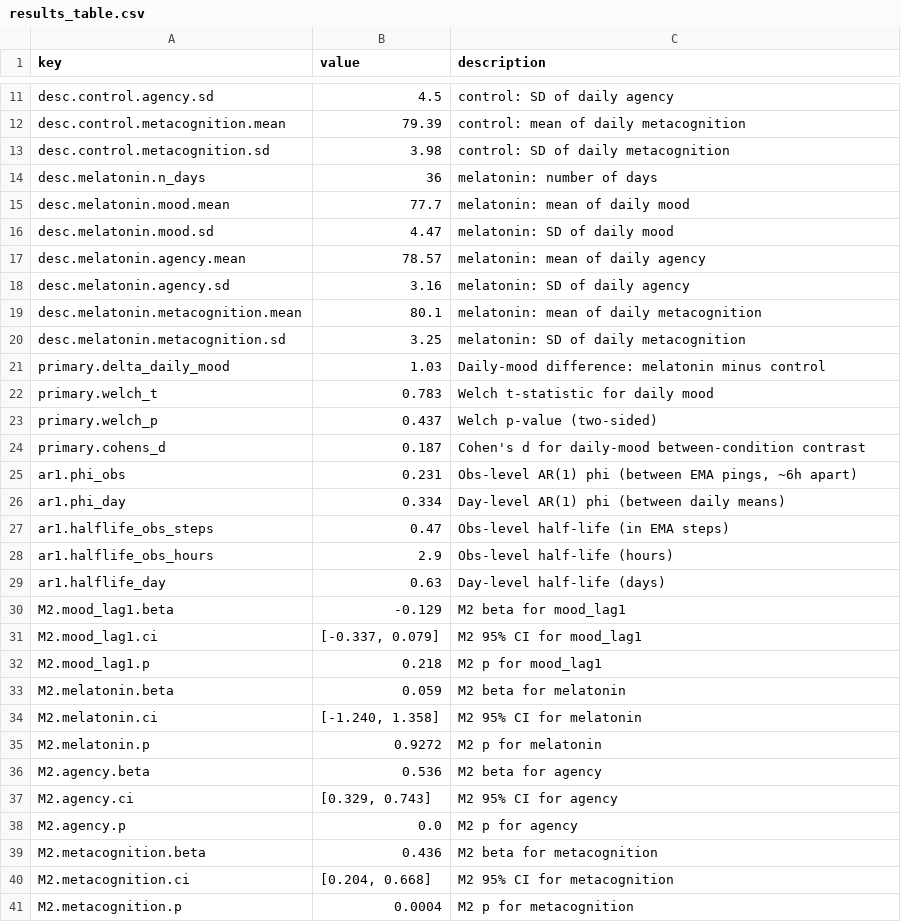
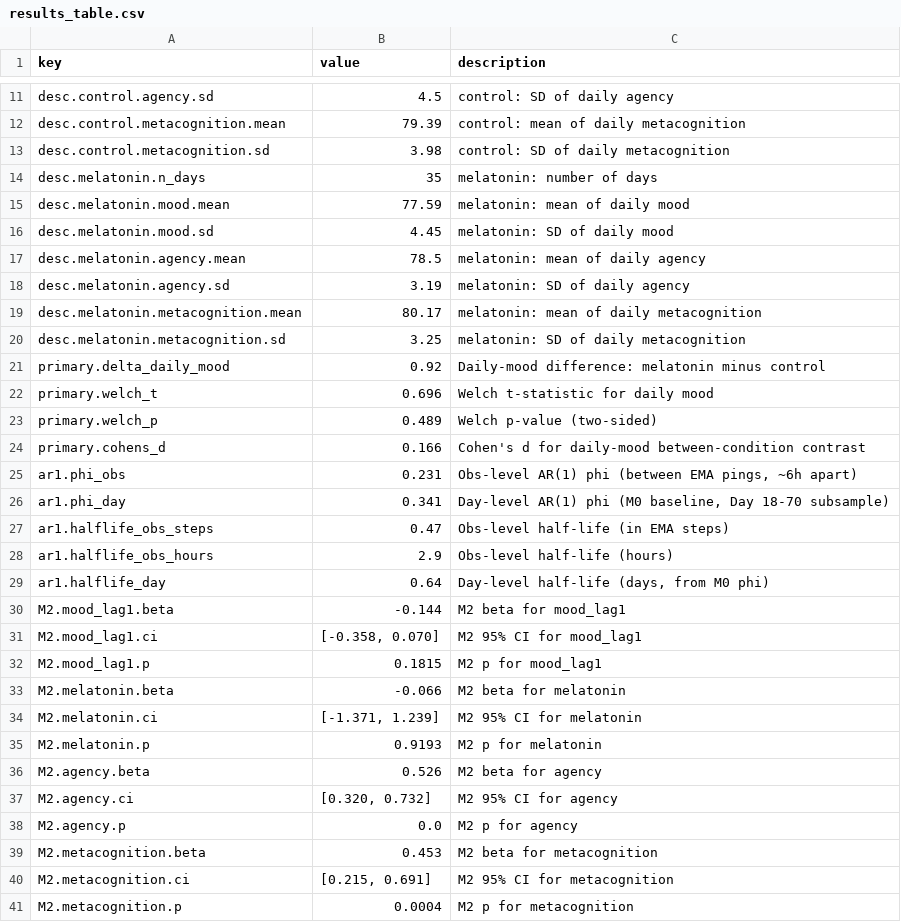
Before and after one commit to haomeng797-ship-it/N-of-1-Melatonin-Study, a CSV file: outputs/results_table.csv, drawn as a sheet; only a part is shown, gaps mark what is left out; the diff covers the shown part only.

```diff
--- a/outputs/results_table.csv
+++ b/outputs/results_table.csv
@@ -13,29 +13,29 @@ desc.control.metacognition.mean,79.39,control: mean of daily metacognition
 desc.control.metacognition.sd,3.98,control: SD of daily metacognition
-desc.melatonin.n_days,36,melatonin: number of days
-desc.melatonin.mood.mean,77.7,melatonin: mean of daily mood
-desc.melatonin.mood.sd,4.47,melatonin: SD of daily mood
-desc.melatonin.agency.mean,78.57,melatonin: mean of daily agency
-desc.melatonin.agency.sd,3.16,melatonin: SD of daily agency
-desc.melatonin.metacognition.mean,80.1,melatonin: mean of daily metacognition
+desc.melatonin.n_days,35,melatonin: number of days
+desc.melatonin.mood.mean,77.59,melatonin: mean of daily mood
+desc.melatonin.mood.sd,4.45,melatonin: SD of daily mood
+desc.melatonin.agency.mean,78.5,melatonin: mean of daily agency
+desc.melatonin.agency.sd,3.19,melatonin: SD of daily agency
+desc.melatonin.metacognition.mean,80.17,melatonin: mean of daily metacognition
 desc.melatonin.metacognition.sd,3.25,melatonin: SD of daily metacognition
-primary.delta_daily_mood,1.03,Daily-mood difference: melatonin minus control
-primary.welch_t,0.783,Welch t-statistic for daily mood
-primary.welch_p,0.437,Welch p-value (two-sided)
-primary.cohens_d,0.187,Cohen's d for daily-mood between-condition contrast
+primary.delta_daily_mood,0.92,Daily-mood difference: melatonin minus control
+primary.welch_t,0.696,Welch t-statistic for daily mood
+primary.welch_p,0.489,Welch p-value (two-sided)
+primary.cohens_d,0.166,Cohen's d for daily-mood between-condition contrast
 ar1.phi_obs,0.231,"Obs-level AR(1) phi (between EMA pings, ~6h apart)"
-ar1.phi_day,0.334,Day-level AR(1) phi (between daily means)
+ar1.phi_day,0.341,"Day-level AR(1) phi (M0 baseline, Day 18-70 subsample)"
 ar1.halflife_obs_steps,0.47,Obs-level half-life (in EMA steps)
 ar1.halflife_obs_hours,2.9,Obs-level half-life (hours)
-ar1.halflife_day,0.63,Day-level half-life (days)
-M2.mood_lag1.beta,-0.129,M2 beta for mood_lag1
-M2.mood_lag1.ci,"[-0.337, 0.079]",M2 95% CI for mood_lag1
-M2.mood_lag1.p,0.218,M2 p for mood_lag1
-M2.melatonin.beta,0.059,M2 beta for melatonin
-M2.melatonin.ci,"[-1.240, 1.358]",M2 95% CI for melatonin
-M2.melatonin.p,0.9272,M2 p for melatonin
-M2.agency.beta,0.536,M2 beta for agency
-M2.agency.ci,"[0.329, 0.743]",M2 95% CI for agency
+ar1.halflife_day,0.64,"Day-level half-life (days, from M0 phi)"
+M2.mood_lag1.beta,-0.144,M2 beta for mood_lag1
+M2.mood_lag1.ci,"[-0.358, 0.070]",M2 95% CI for mood_lag1
+M2.mood_lag1.p,0.1815,M2 p for mood_lag1
+M2.melatonin.beta,-0.066,M2 beta for melatonin
+M2.melatonin.ci,"[-1.371, 1.239]",M2 95% CI for melatonin
+M2.melatonin.p,0.9193,M2 p for melatonin
+M2.agency.beta,0.526,M2 beta for agency
+M2.agency.ci,"[0.320, 0.732]",M2 95% CI for agency
 M2.agency.p,0.0,M2 p for agency
-M2.metacognition.beta,0.436,M2 beta for metacognition
-M2.metacognition.ci,"[0.204, 0.668]",M2 95% CI for metacognition
+M2.metacognition.beta,0.453,M2 beta for metacognition
+M2.metacognition.ci,"[0.215, 0.691]",M2 95% CI for metacognition
 M2.metacognition.p,0.0004,M2 p for metacognition
```
Also changed, not shown: 33 edited cells elsewhere in this file, data/miura_ema_70day_daily.csv, outputs/ar1_coefficients.csv, 19 other files.
